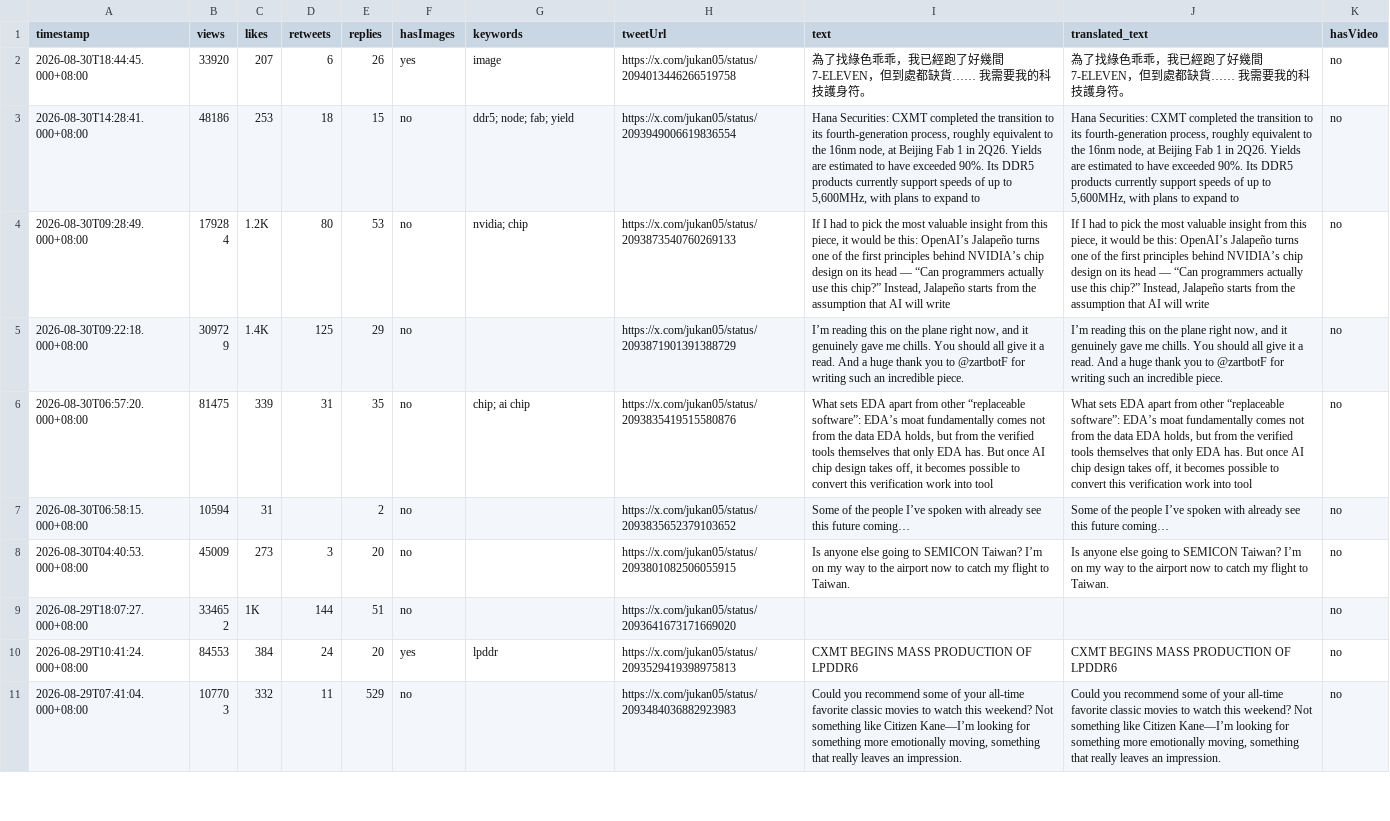
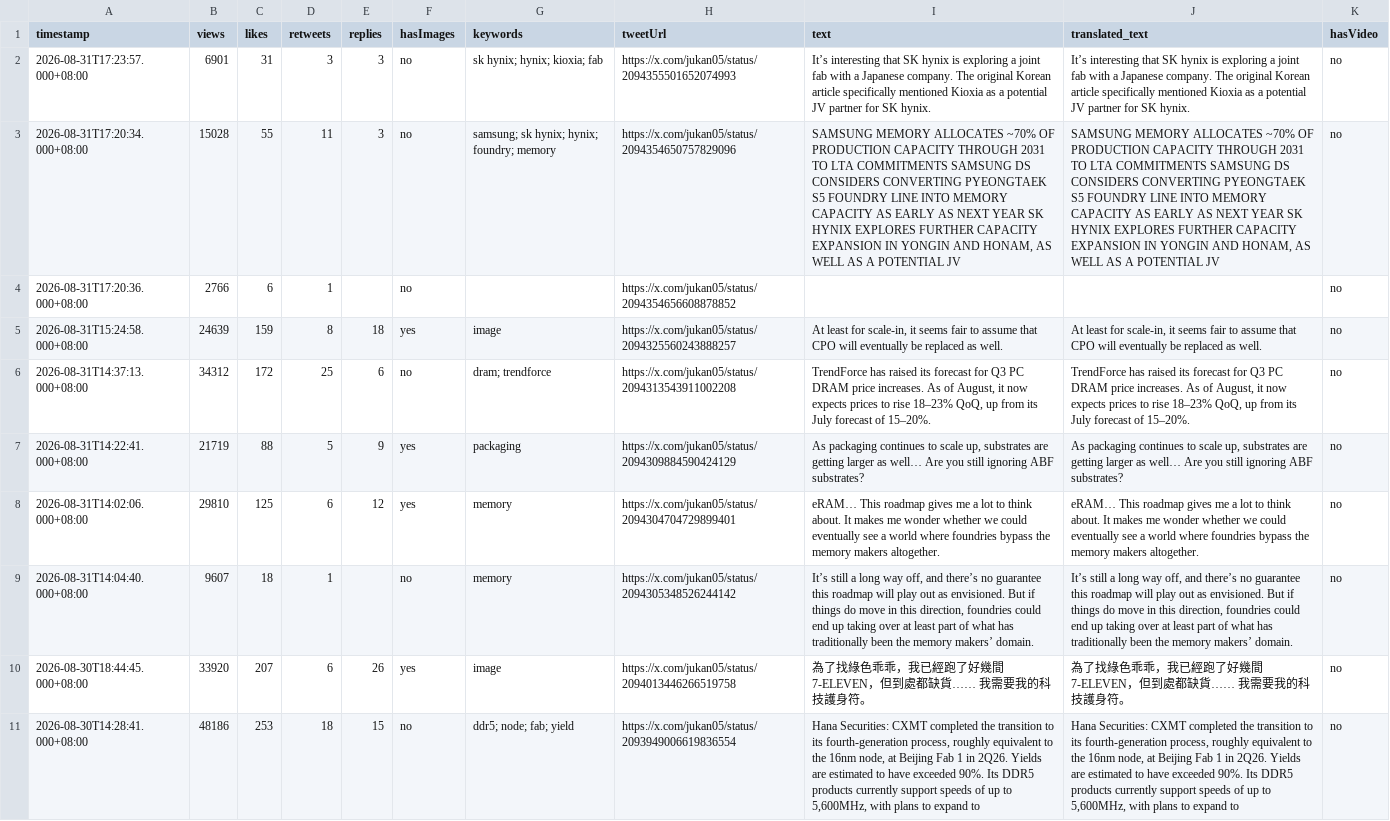
Before and after one commit to Evaline8485/TrendForceDashboard, a CSV file: csv/jukan05.csv, drawn as a sheet; only a part is shown; the shorter side is filled out with more unchanged rows; the diff names each change by its address in the sheet, - before the commit and + after, or states it on an @@ line.

```diff
--- a/csv/jukan05.csv
+++ b/csv/jukan05.csv
+row 2: 2026-08-31T17:23:57.000+08:00 | 6901 | 31 | 3 | 3 | no | sk hynix; hynix; kioxia; fab | https://x.com/jukan05/status/2094355501652074993 | It’s interesting that SK hynix is exploring a joint fab with a Japanese company. The original Korean article specifically mentioned Kioxia as a potential JV partner for SK hynix. | It’s interesting that SK hynix is exploring a joint fab with a Japanese company. The original Korean article specifically mentioned Kioxia as a potential JV partner for SK hynix. | no
+row 3: 2026-08-31T17:20:34.000+08:00 | 15028 | 55 | 11 | 3 | no | samsung; sk hynix; hynix; foundry; memory | https://x.com/jukan05/status/2094354650757829096 | SAMSUNG MEMORY ALLOCATES ~70% OF PRODUCTION CAPACITY THROUGH 2031 TO LTA COMMITMENTS SAMSUNG DS CONSIDERS CONVERTING PYEONGTAEK S5 FOUNDRY LINE INTO MEMORY CAPACITY AS EARLY AS NEXT YEAR SK HYNIX EXPLORES FURTHER CAPACITY EXPANSION IN YONGIN AND HONAM, AS WELL AS A POTENTIAL JV | SAMSUNG MEMORY ALLOCATES ~70% OF PRODUCTION CAPACITY THROUGH 2031 TO LTA COMMITMENTS SAMSUNG DS CONSIDERS CONVERTING PYEONGTAEK S5 FOUNDRY LINE INTO MEMORY CAPACITY AS EARLY AS NEXT YEAR SK HYNIX EXPLORES FURTHER CAPACITY EXPANSION IN YONGIN AND HONAM, AS WELL AS A POTENTIAL JV | no
+row 4: 2026-08-31T17:20:36.000+08:00 | 2766 | 6 | 1 |  | no |  | https://x.com/jukan05/status/2094354656608878852 |  |  | no
+row 5: 2026-08-31T15:24:58.000+08:00 | 24639 | 159 | 8 | 18 | yes | image | https://x.com/jukan05/status/2094325560243888257 | At least for scale-in, it seems fair to assume that CPO will eventually be replaced as well. | At least for scale-in, it seems fair to assume that CPO will eventually be replaced as well. | no
+row 6: 2026-08-31T14:37:13.000+08:00 | 34312 | 172 | 25 | 6 | no | dram; trendforce | https://x.com/jukan05/status/2094313543911002208 | TrendForce has raised its forecast for Q3 PC DRAM price increases. As of August, it now expects prices to rise 18–23% QoQ, up from its July forecast of 15–20%. | TrendForce has raised its forecast for Q3 PC DRAM price increases. As of August, it now expects prices to rise 18–23% QoQ, up from its July forecast of 15–20%. | no
+row 7: 2026-08-31T14:22:41.000+08:00 | 21719 | 88 | 5 | 9 | yes | packaging | https://x.com/jukan05/status/2094309884590424129 | As packaging continues to scale up, substrates are getting larger as well… Are you still ignoring ABF substrates? | As packaging continues to scale up, substrates are getting larger as well… Are you still ignoring ABF substrates? | no
+row 8: 2026-08-31T14:02:06.000+08:00 | 29810 | 125 | 6 | 12 | yes | memory | https://x.com/jukan05/status/2094304704729899401 | eRAM… This roadmap gives me a lot to think about. It makes me wonder whether we could eventually see a world where foundries bypass the memory makers altogether. | eRAM… This roadmap gives me a lot to think about. It makes me wonder whether we could eventually see a world where foundries bypass the memory makers altogether. | no
+row 9: 2026-08-31T14:04:40.000+08:00 | 9607 | 18 | 1 |  | no | memory | https://x.com/jukan05/status/2094305348526244142 | It’s still a long way off, and there’s no guarantee this roadmap will play out as envisioned. But if things do move in this direction, foundries could end up taking over at least part of what has traditionally been the memory makers’ domain. | It’s still a long way off, and there’s no guarantee this roadmap will play out as envisioned. But if things do move in this direction, foundries could end up taking over at least part of what has traditionally been the memory makers’ domain. | no
```
Also changed, not shown: csv/QQ_Timmy.csv, csv/SemiAnalysis_.csv, 11 other files.
